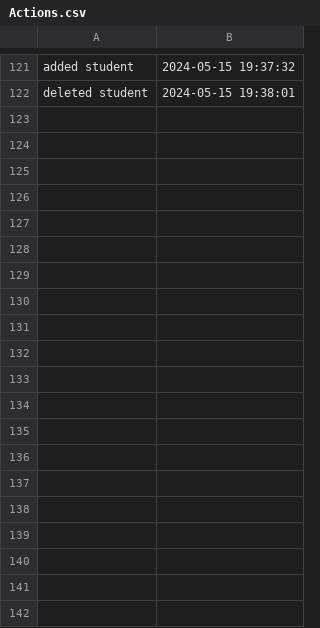
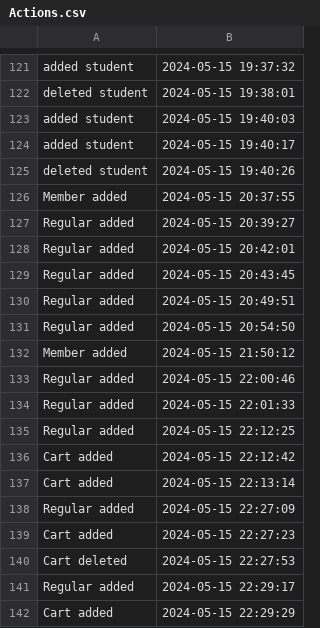
Before and after one commit to cosminabarbu/java, a CSV file: out/production/java/Files/Actions.csv, drawn as a sheet; only a part is shown, gaps mark what is left out; the diff covers the shown part only; the diff names each change by its address in the sheet, - before the commit and + after, or states it on an @@ line.

```diff
--- a/out/production/java/Files/Actions.csv
+++ b/out/production/java/Files/Actions.csv
+row 123: added student | 2024-05-15 19:40:03
+row 124: added student | 2024-05-15 19:40:17
+row 125: deleted student | 2024-05-15 19:40:26
+row 126: Member added | 2024-05-15 20:37:55
+row 127: Regular added | 2024-05-15 20:39:27
+row 128: Regular added | 2024-05-15 20:42:01
+row 129: Regular added | 2024-05-15 20:43:45
+row 130: Regular added | 2024-05-15 20:49:51
+row 131: Regular added | 2024-05-15 20:54:50
+row 132: Member added | 2024-05-15 21:50:12
+row 133: Regular added | 2024-05-15 22:00:46
+row 134: Regular added | 2024-05-15 22:01:33
+row 135: Regular added | 2024-05-15 22:12:25
+row 136: Cart added | 2024-05-15 22:12:42
+row 137: Cart added | 2024-05-15 22:13:14
+row 138: Regular added | 2024-05-15 22:27:09
+row 139: Cart added | 2024-05-15 22:27:23
+row 140: Cart deleted | 2024-05-15 22:27:53
+row 141: Regular added | 2024-05-15 22:29:17
+row 142: Cart added | 2024-05-15 22:29:29
```
Also changed, not shown: 21 added rows elsewhere in this file, Files/Actions.csv, 13 other files.
